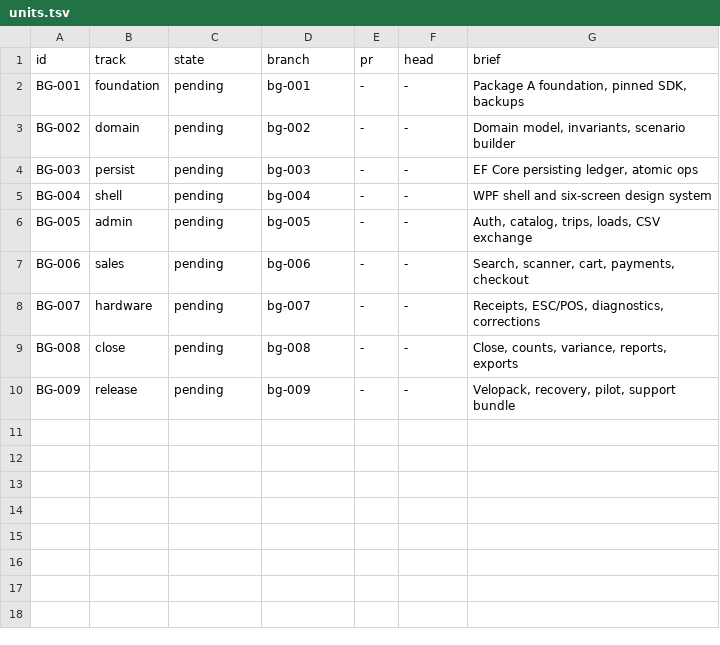
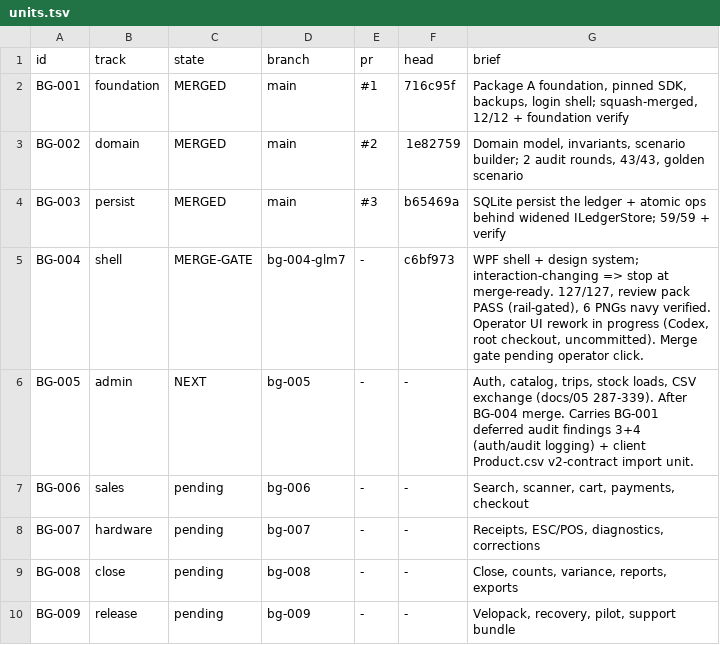
Before and after one commit to light691/bentaGo, a TSV file: orchestrate/bentago/units.tsv, drawn as a sheet.

```diff
--- a/orchestrate/bentago/units.tsv
+++ b/orchestrate/bentago/units.tsv
@@ -1,7 +1,7 @@
 id	track	state	branch	pr	head	brief
-BG-001	foundation	pending	bg-001	-	-	Package A foundation, pinned SDK, backups
-BG-002	domain	pending	bg-002	-	-	Domain model, invariants, scenario builder
-BG-003	persist	pending	bg-003	-	-	EF Core persisting ledger, atomic ops
-BG-004	shell	pending	bg-004	-	-	WPF shell and six-screen design system
-BG-005	admin	pending	bg-005	-	-	Auth, catalog, trips, loads, CSV exchange
+BG-001	foundation	MERGED	main	#1	716c95f	Package A foundation, pinned SDK, backups, login shell; squash-merged, 12/12 + foundation verify
+BG-002	domain	MERGED	main	#2	1e82759	Domain model, invariants, scenario builder; 2 audit rounds, 43/43, golden scenario
+BG-003	persist	MERGED	main	#3	b65469a	SQLite persist the ledger + atomic ops behind widened ILedgerStore; 59/59 + verify
+BG-004	shell	MERGE-GATE	bg-004-glm7	-	c6bf973	WPF shell + design system; interaction-changing => stop at merge-ready. 127/127, review pack PASS (rail-gated), 6 PNGs navy verified. Operator UI rework in progress (Codex, root checkout, uncommitted). Merge gate pending operator click.
+BG-005	admin	NEXT	bg-005	-	-	Auth, catalog, trips, stock loads, CSV exchange (docs/05 287-339). After BG-004 merge. Carries BG-001 deferred audit findings 3+4 (auth/audit logging) + client Product.csv v2-contract import unit.
 BG-006	sales	pending	bg-006	-	-	Search, scanner, cart, payments, checkout
```
Also changed, not shown: orchestrate/bentago/decisions.tsv, 2 other files.
